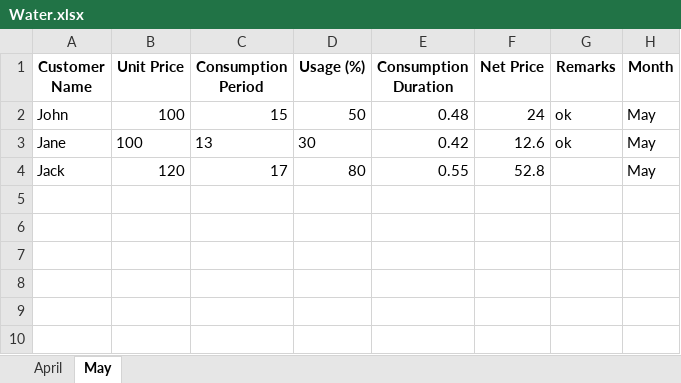
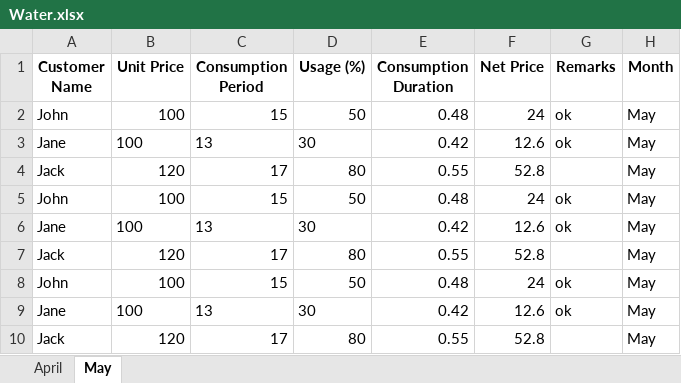
Before and after one commit to Sammyy181/invoiceEditor, an Excel workbook: data/Water.xlsx, sheet May, drawn as a sheet; values as stored, in another font and other column widths than the file's, no borders; the diff names each change by its address in the sheet, - before the commit and + after, or states it on an @@ line.

```diff
--- a/data/Water.xlsx (sheet May)
+++ b/data/Water.xlsx (sheet May)
+row 5: John | 100 | 15 | 50 | 0.48 | 24 | ok | May
+row 6: Jane | 100 | 13 | 30 | 0.42 | 12.6 | ok | May
+row 7: Jack | 120 | 17 | 80 | 0.55 | 52.8 |  | May
+row 8: John | 100 | 15 | 50 | 0.48 | 24 | ok | May
+row 9: Jane | 100 | 13 | 30 | 0.42 | 12.6 | ok | May
+row 10: Jack | 120 | 17 | 80 | 0.55 | 52.8 |  | May
```
Also changed, not shown: data/Security.xlsx, template.xlsx.
